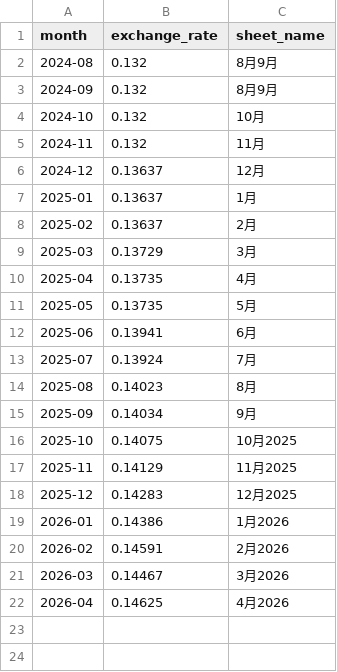
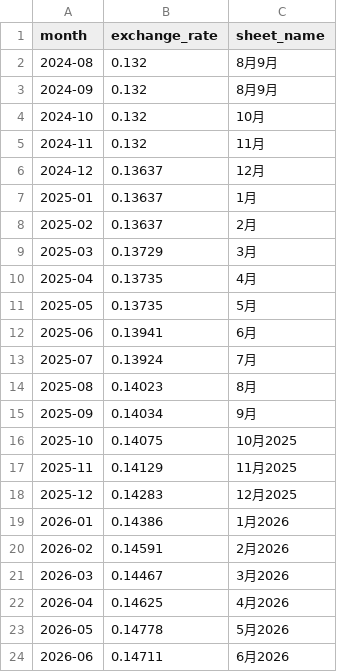
Before and after one commit to christopher-drews/bandai-data-analysis, a CSV file: data/level_0_extract_exchange_rates/exchange_rates.csv, drawn as a sheet.

```diff
--- a/data/level_0_extract_exchange_rates/exchange_rates.csv
+++ b/data/level_0_extract_exchange_rates/exchange_rates.csv
@@ -22 +22,3 @@ month,exchange_rate,sheet_name
 2026-04,0.14625,4月2026
+2026-05,0.14778,5月2026
+2026-06,0.14711,6月2026
```
Also changed, not shown: data/level_1_extract_srp_history/product_srp_history.csv, 8 other files.
